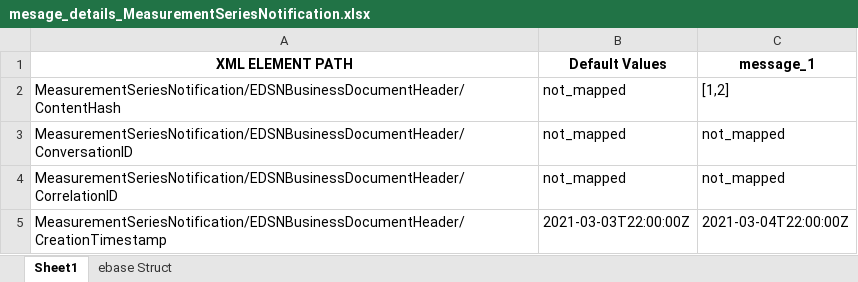
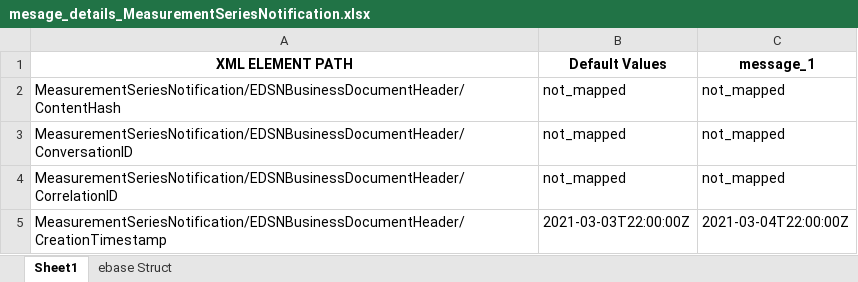
Before and after one commit to IvanWeissVanDerPol/NL-automation, an Excel workbook: excel/mesage_details_MeasurementSeriesNotification.xlsx, sheet Sheet1, drawn as a sheet; only a part is shown; values as stored, in another font and other column widths than the file's, no borders; the diff names each change by its address in the sheet, - before the commit and + after, or states it on an @@ line.

```diff
--- a/excel/mesage_details_MeasurementSeriesNotification.xlsx (sheet Sheet1)
+++ b/excel/mesage_details_MeasurementSeriesNotification.xlsx (sheet Sheet1)
-C2 (message_1): [1,2]
+C2 (message_1): not_mapped
```
Also changed, not shown: excel/EBASE Struct.xlsx, 37 other files.
